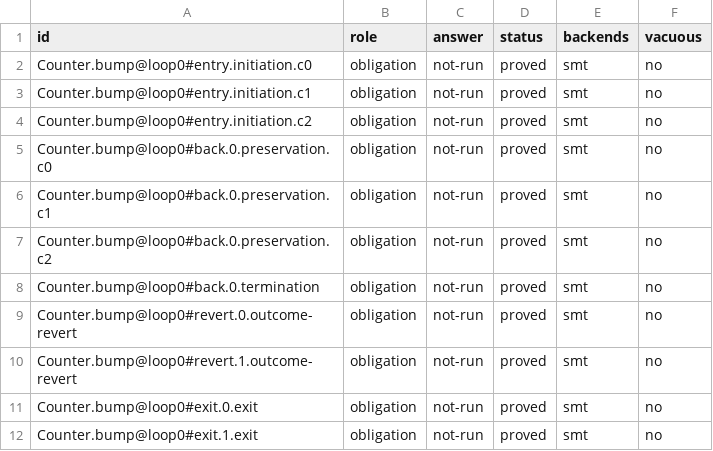
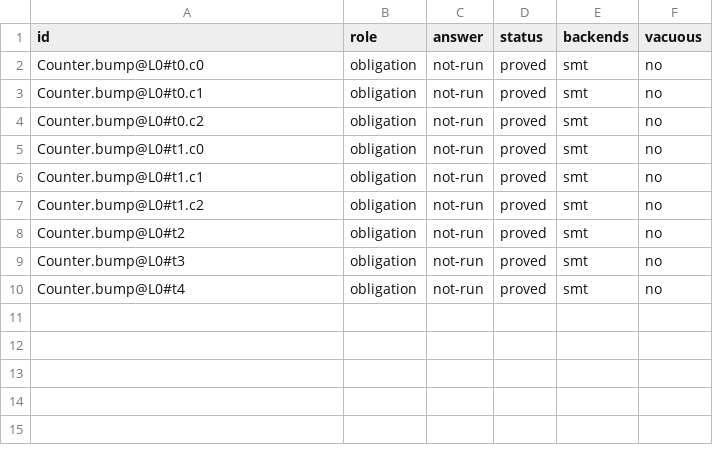
Before and after one commit to paradigmxyz/solidity-lean, a TSV file: Verify/Infer/loopvc/results/spacer/summary.tsv, drawn as a sheet.

```diff
--- a/Verify/Infer/loopvc/results/spacer/summary.tsv
+++ b/Verify/Infer/loopvc/results/spacer/summary.tsv
@@ -1,12 +1,10 @@
 id	role	answer	status	backends	vacuous
-Counter.bump@loop0#entry.initiation.c0	obligation	not-run	proved	smt	no
-Counter.bump@loop0#entry.initiation.c1	obligation	not-run	proved	smt	no
-Counter.bump@loop0#entry.initiation.c2	obligation	not-run	proved	smt	no
-Counter.bump@loop0#back.0.preservation.c0	obligation	not-run	proved	smt	no
-Counter.bump@loop0#back.0.preservation.c1	obligation	not-run	proved	smt	no
-Counter.bump@loop0#back.0.preservation.c2	obligation	not-run	proved	smt	no
-Counter.bump@loop0#back.0.termination	obligation	not-run	proved	smt	no
-Counter.bump@loop0#revert.0.outcome-revert	obligation	not-run	proved	smt	no
-Counter.bump@loop0#revert.1.outcome-revert	obligation	not-run	proved	smt	no
-Counter.bump@loop0#exit.0.exit	obligation	not-run	proved	smt	no
-Counter.bump@loop0#exit.1.exit	obligation	not-run	proved	smt	no
+Counter.bump@L0#t0.c0	obligation	not-run	proved	smt	no
+Counter.bump@L0#t0.c1	obligation	not-run	proved	smt	no
+Counter.bump@L0#t0.c2	obligation	not-run	proved	smt	no
+Counter.bump@L0#t1.c0	obligation	not-run	proved	smt	no
+Counter.bump@L0#t1.c1	obligation	not-run	proved	smt	no
+Counter.bump@L0#t1.c2	obligation	not-run	proved	smt	no
+Counter.bump@L0#t2	obligation	not-run	proved	smt	no
+Counter.bump@L0#t3	obligation	not-run	proved	smt	no
+Counter.bump@L0#t4	obligation	not-run	proved	smt	no
```
Also changed, not shown: Verify/Infer/loopvc/results/annotated/results.tsv, Verify/Infer/loopvc/results/annotated/summary.tsv, 51 other files.
